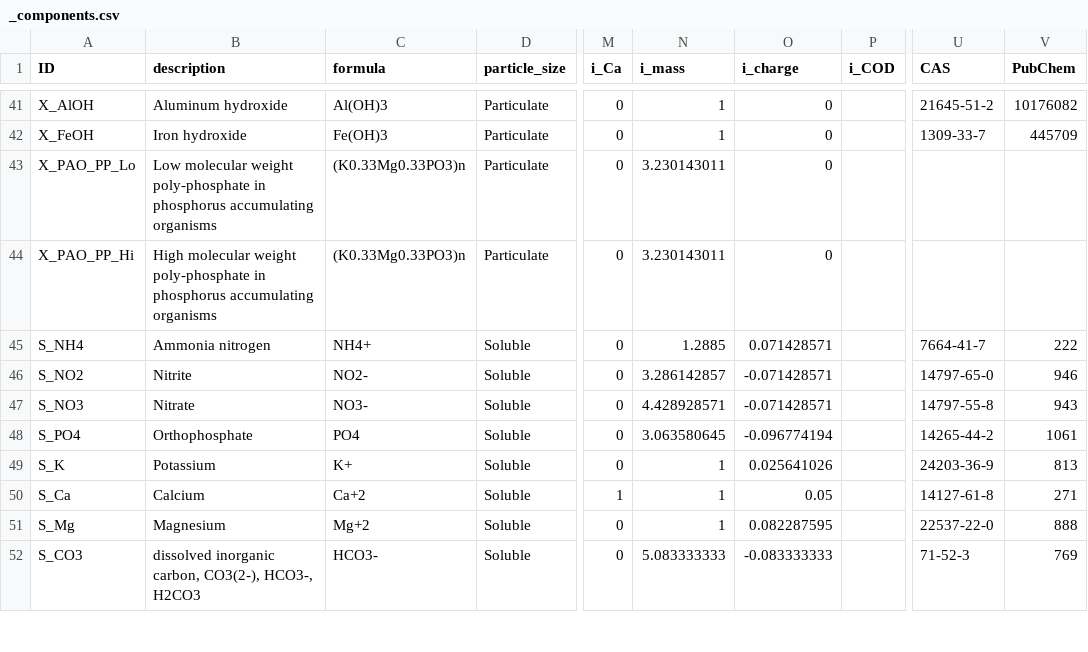
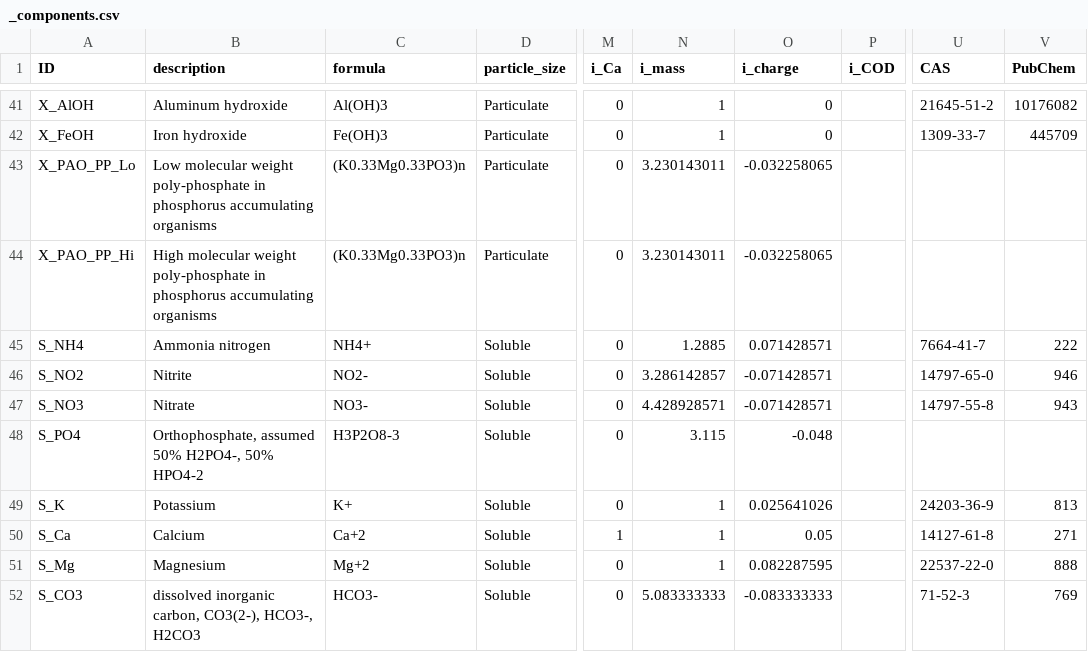
Before and after one commit to QSD-Group/QSDsan, a CSV file: qsdsan/data/_components.csv, drawn as a sheet; only a part is shown, gaps mark what is left out; the diff names each change by its address in the sheet, - before the commit and + after, or states it on an @@ line.

```diff
--- a/qsdsan/data/_components.csv
+++ b/qsdsan/data/_components.csv
-O43:O44 (i_charge): 0
+O43:O44 (i_charge): -0.032258065
-B48 (description): Orthophosphate
+B48 (description): Orthophosphate, assumed 50% H2PO4-, 50% HPO4-2
-C48 (formula): PO4
+C48 (formula): H3P2O8-3
-N48 (i_mass): 3.063580645
+N48 (i_mass): 3.115
-O48 (i_charge): -0.096774194
+O48 (i_charge): -0.048
-U48 (CAS): 14265-44-2
+U48 (CAS): (empty)
-V48 (PubChem): 1061
+V48 (PubChem): (empty)
```
Also changed, not shown: 1 other file.
